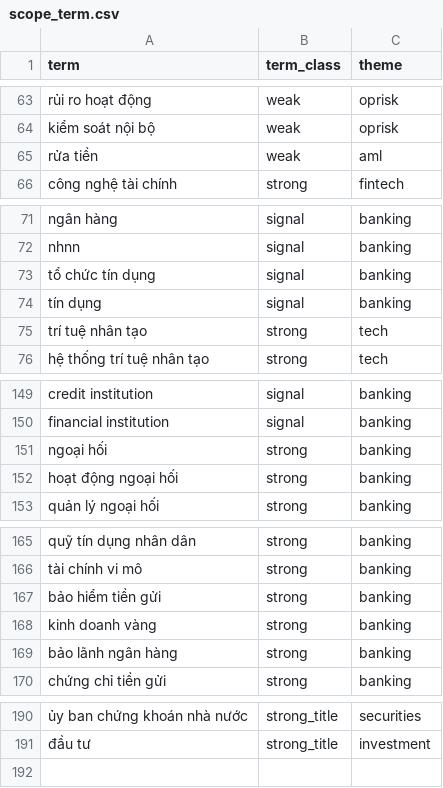
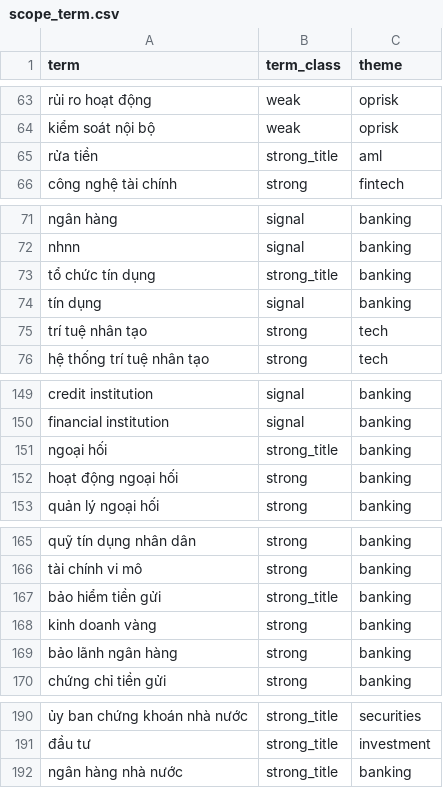
Before and after one commit to dannyota/banhmi, a CSV file: deploy/seed/scope_term.csv, drawn as a sheet; only a part is shown, gaps mark what is left out; the diff names each change by its address in the sheet, - before the commit and + after, or states it on an @@ line.

Commit message:
feat(scope): index the foundational VN banking and finance statutes
A document pulled in only through relation backfill is scope-matched on
its number and title alone, never its content, so a title carrying no
separate "banking signal" could never qualify. That silently excluded the
statutes this corpus exists to serve: Luật Các tổ chức tín dụng
32/2024/QH15 held 1804 extracted sections and zero retrievable chunks,
alongside the anti-money-laundering, deposit-insurance and securities laws.

The cause was classification rather than missing vocabulary. Promote the
terms that ARE banking regulation by subject to strong_title — tổ chức tín
dụng (was signal, which never fires alone), bảo hiểm tiền gửi and ngoại hối
(were strong, needing a signal their own titles lack), rửa tiền (was weak)
— and add ngân hàng nhà nước, chứng khoán and đầu tư. Verified first that
no primary document depended on tổ chức tín dụng as its only signal, so
nothing loses scope.

Removes new-abstain-stock-trading: it expected abstention precisely because
securities sat outside scope, a premise this change overturns. It could not
honestly become a retrieval case, since the corpus holds the Securities Law
but not the UBCKNN circulars governing retail account opening, so any
expected citation would be invented. Insurance stays out of scope and the
case asserting that is untouched.

Corpus 130707 -> 142086 chunks over 2866 primary documents, embeddings and
sparse vectors complete. Eval holds: recall 93.8% unchanged, MRR 73.6 ->
73.3, current-law precision 100%, abstention 98.9% -> 100%.

```diff
--- a/deploy/seed/scope_term.csv
+++ b/deploy/seed/scope_term.csv
-B65 (term_class): weak
+B65 (term_class): strong_title
-B73 (term_class): signal
+B73 (term_class): strong_title
-B151 (term_class): strong
+B151 (term_class): strong_title
-B167 (term_class): strong
+B167 (term_class): strong_title
+row 192: ngân hàng nhà nước | strong_title | banking
```
Also changed, not shown: 1 other file.
